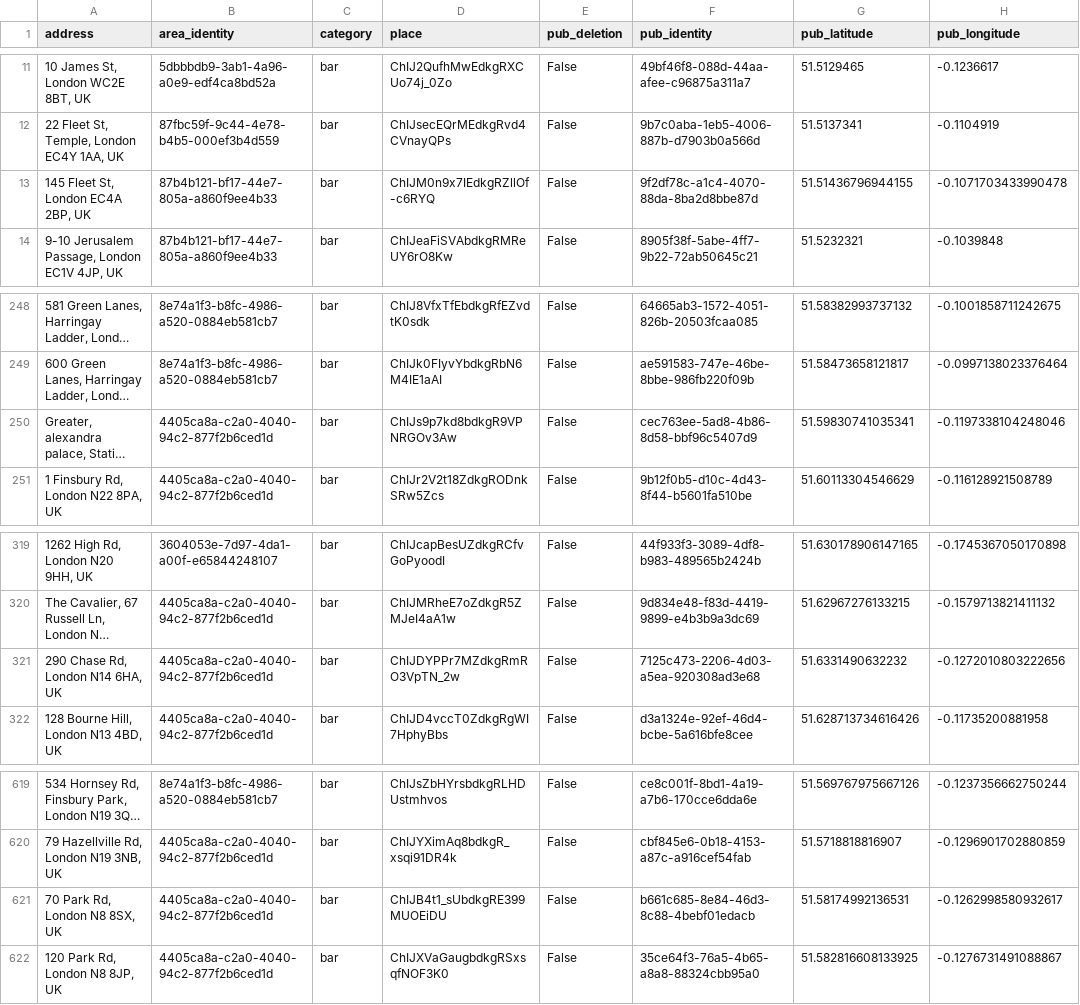
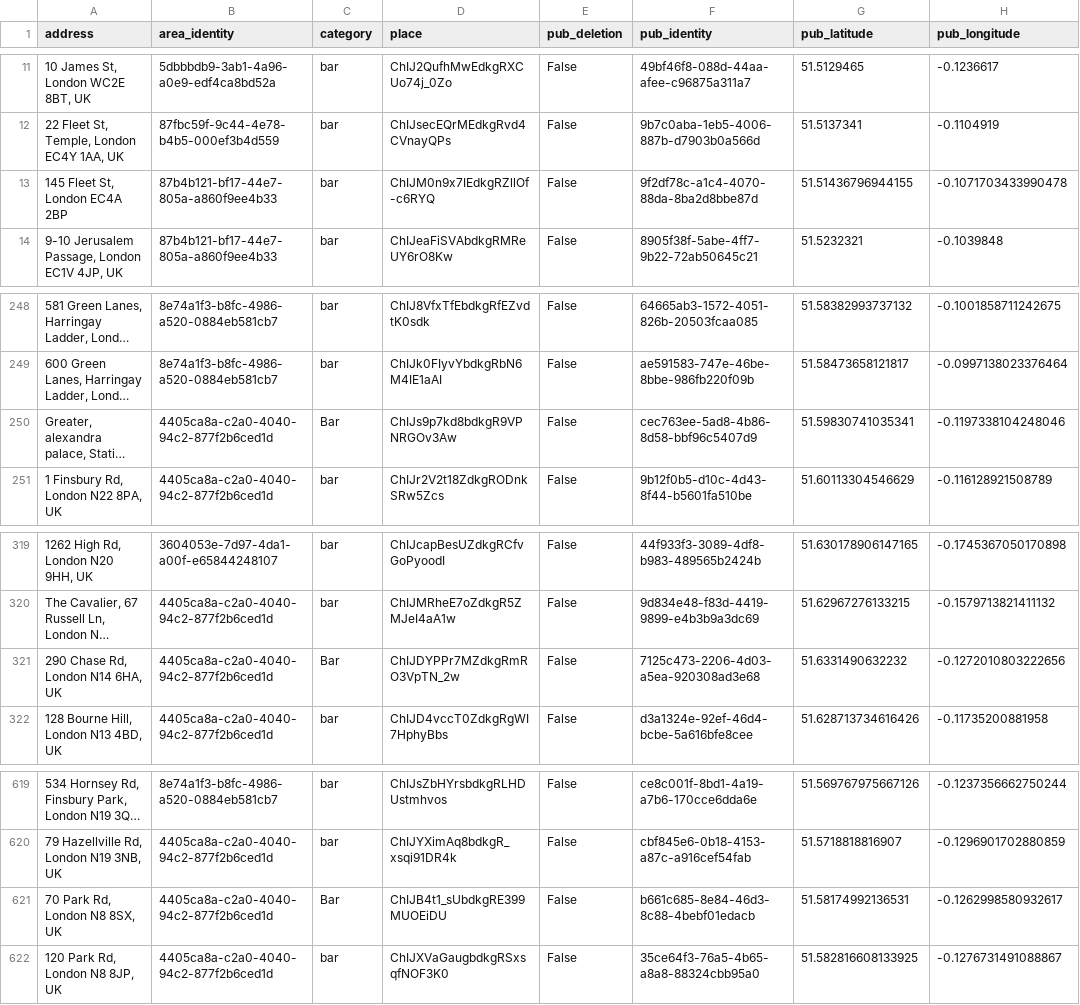
Before and after one commit to cartsmate/thepubcrawls, a CSV file: files/pubs.csv, drawn as a sheet; only a part is shown, gaps mark what is left out; long unchanged cells end in …; the diff names each change by its address in the sheet, - before the commit and + after, or states it on an @@ line.

Commit message:
consolidated lists

```diff
--- a/files/pubs.csv
+++ b/files/pubs.csv
-A13 (address): 145 Fleet St, London EC4A 2BP, UK
+A13 (address): 145 Fleet St, London EC4A 2BP
-C250 (category): bar
+C250 (category): Bar
-C321 (category): bar
+C321 (category): Bar
-C621 (category): bar
+C621 (category): Bar
```
Also changed, not shown: 24 other files.
